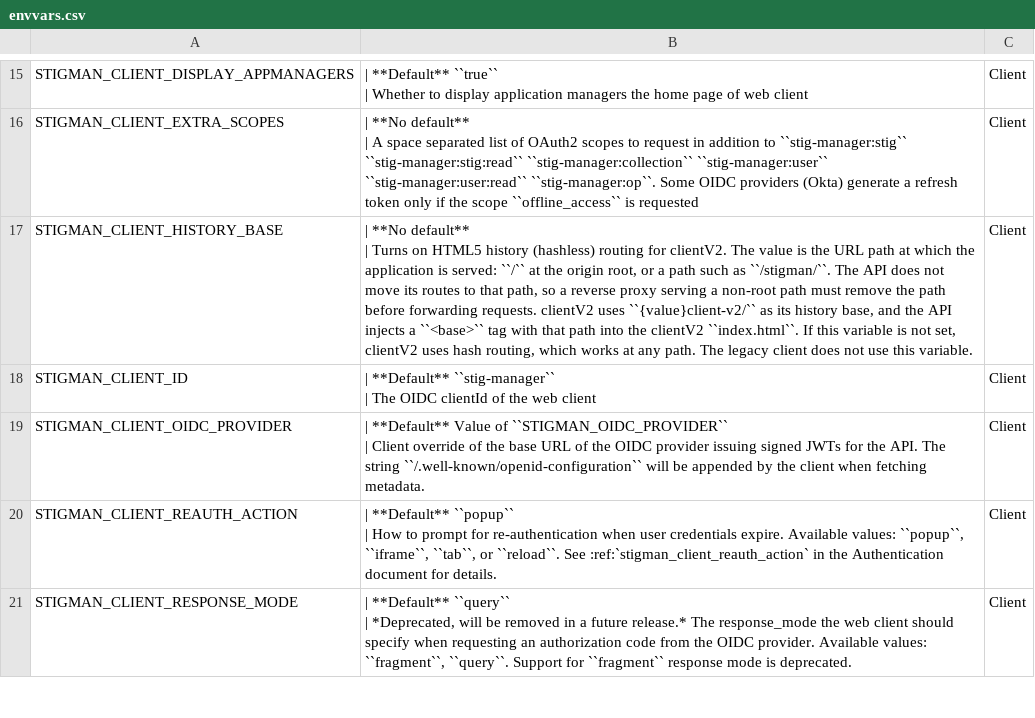
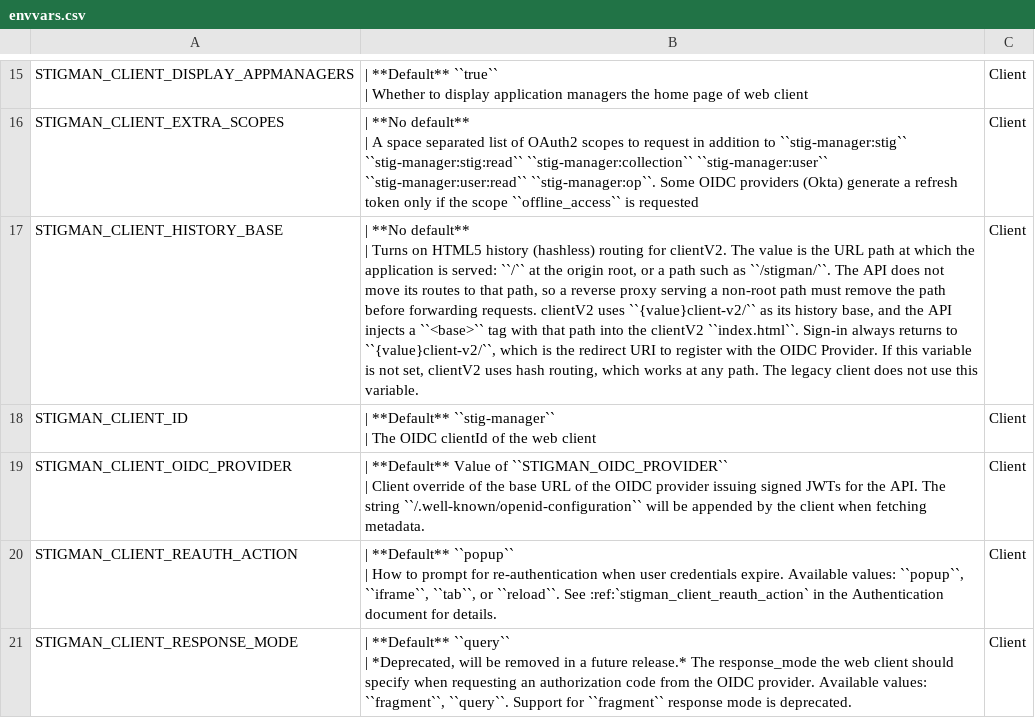
Before and after one commit to NUWCDIVNPT/stig-manager, a CSV file: docs/installation-and-setup/envvars.csv, drawn as a sheet; only a part is shown, gaps mark what is left out; the diff names each change by its address in the sheet, - before the commit and + after, or states it on an @@ line.

Commit message:
clientV2: sign in with one redirect URI and keep the requested page
In history routing mode (STIGMAN_CLIENT_HISTORY_BASE), two things broke:

- Any URL with a query string, such as a label filter or Findings view,
  was taken for a sign-in callback. Reloading or opening it stopped at
  "No authorization code provided in the URL parameters."
- Sign-in sent the page the user opened as the redirect URI, so every deep
  link needed its own registered URI. A provider that matches redirect URIs
  exactly rejected sign-in from a bookmark or shared link.

The client now always uses the app root as its redirect URI, stashes the
requested path, query and hash before leaving for the provider, and restores
it after the code exchange. A URL counts as a callback only when it has a
code or error and a state that matches the one this tab stored. The checks
are in a small module with unit tests.

The authentication docs now list the exact redirect URIs to register.

```diff
--- a/docs/installation-and-setup/envvars.csv
+++ b/docs/installation-and-setup/envvars.csv
-B17: …clientV2 ``index.html``. If this…
+B17: …clientV2 ``index.html``. Sign-in always returns to ``{value}client-v2/``, which is the redirect URI to register with the OIDC Provider. If this…
```
Also changed, not shown: 4 other files.
